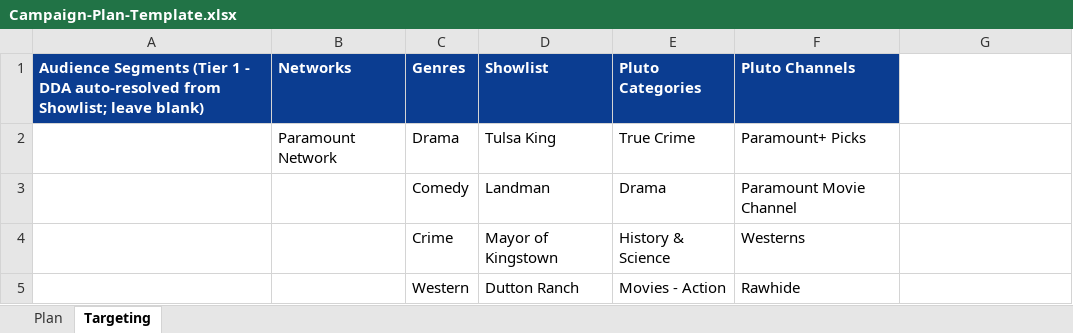
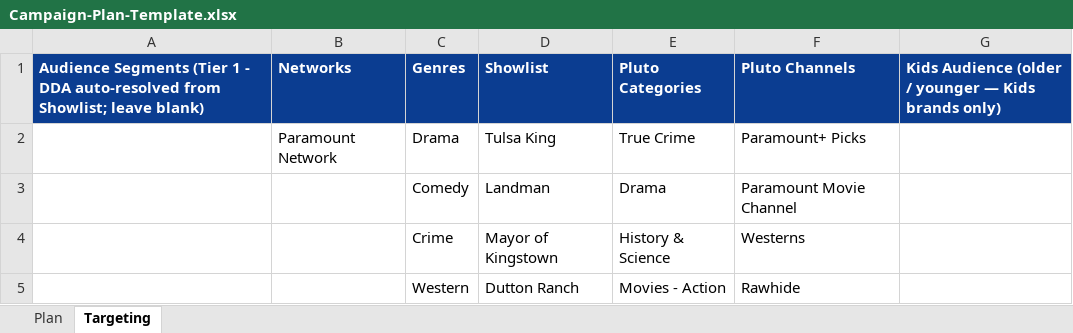
Before and after one commit to katekling-stack/Promo-Operations, an Excel workbook: templates/campaign-plan/Campaign-Plan-Template.xlsx, sheet Targeting, drawn as a sheet; only a part is shown; values as stored, in another font and other column widths than the file's, no borders; the diff names each change by its address in the sheet, - before the commit and + after, or states it on an @@ line.

```diff
--- a/templates/campaign-plan/Campaign-Plan-Template.xlsx (sheet Targeting)
+++ b/templates/campaign-plan/Campaign-Plan-Template.xlsx (sheet Targeting)
-G1: (empty)
+G1: Kids Audience (older / younger — Kids brands only)
-G1 fill: none
+G1 fill: #0B3D91
```
Also changed, not shown: sheet Plan, 4 other files.
